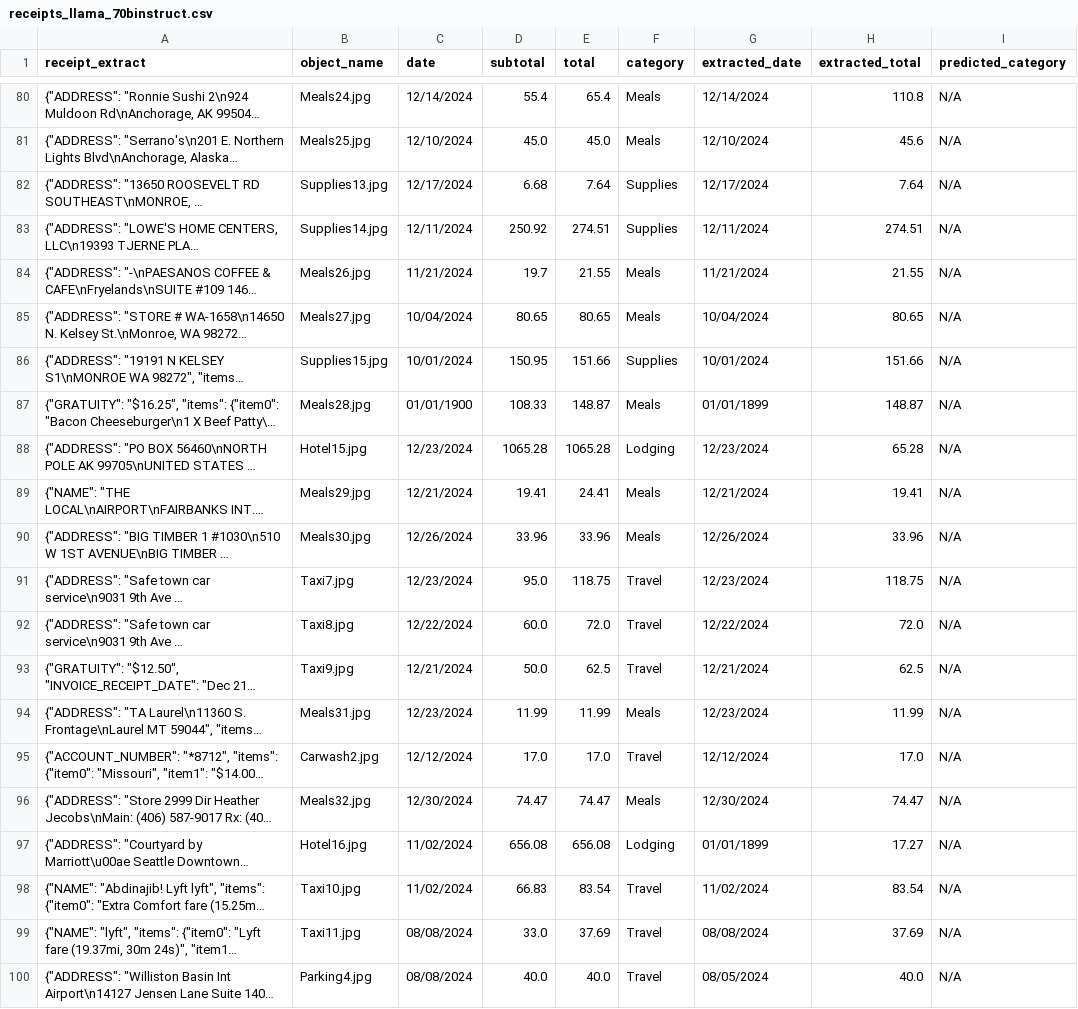
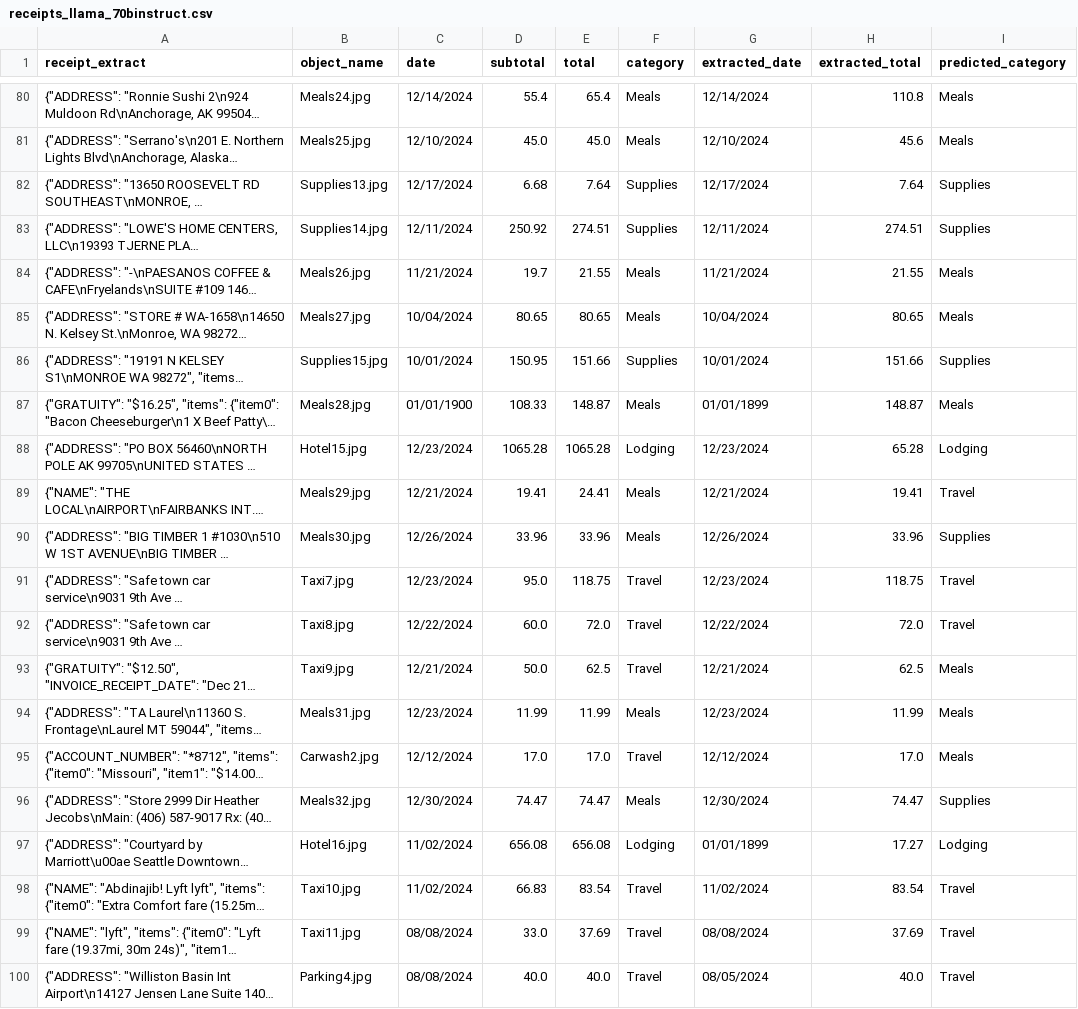
Before and after one commit to Callowlock/ReceiptProcessing, a CSV file: data/Spreadsheets/receipts_llama_70binstruct.csv, drawn as a sheet; only a part is shown, gaps mark what is left out; long unchanged cells end in …; the diff covers the shown part only; the diff names each change by its address in the sheet, - before the commit and + after, or states it on an @@ line.

```diff
--- a/data/Spreadsheets/receipts_llama_70binstruct.csv
+++ b/data/Spreadsheets/receipts_llama_70binstruct.csv
-I80:I81 (predicted_category): N/A
+I80:I81 (predicted_category): Meals
-I82:I83 (predicted_category): N/A
+I82:I83 (predicted_category): Supplies
-I84:I85 (predicted_category): N/A
+I84:I85 (predicted_category): Meals
-I86 (predicted_category): N/A
+I86 (predicted_category): Supplies
-I87 (predicted_category): N/A
+I87 (predicted_category): Meals
-I88 (predicted_category): N/A
+I88 (predicted_category): Lodging
-I89 (predicted_category): N/A
+I89 (predicted_category): Travel
-I90 (predicted_category): N/A
+I90 (predicted_category): Supplies
-I91:I92 (predicted_category): N/A
+I91:I92 (predicted_category): Travel
-I93:I95 (predicted_category): N/A
+I93:I95 (predicted_category): Meals
-I96 (predicted_category): N/A
+I96 (predicted_category): Supplies
-I97 (predicted_category): N/A
+I97 (predicted_category): Lodging
-I98:I100 (predicted_category): N/A
+I98:I100 (predicted_category): Travel
```
Also changed, not shown: 61 edited cells elsewhere in this file, 2 other files.
